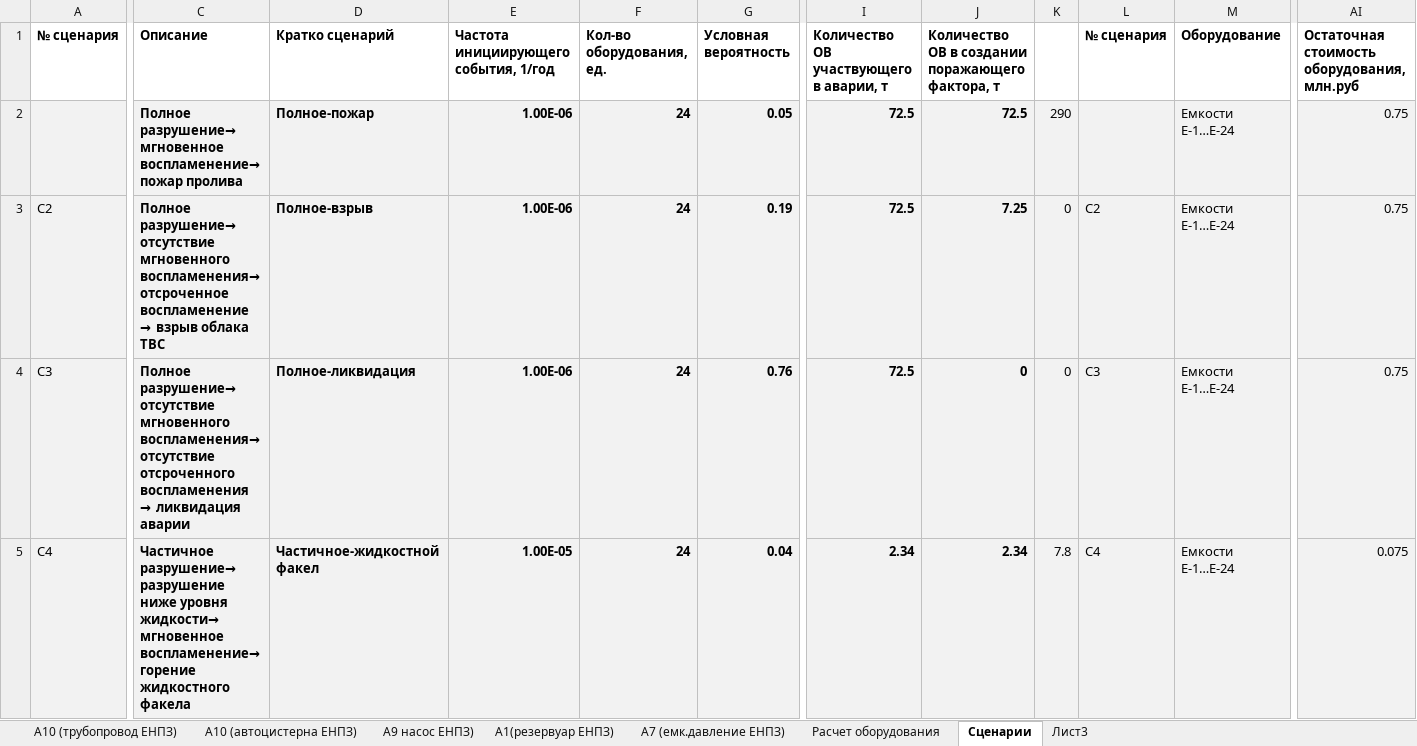
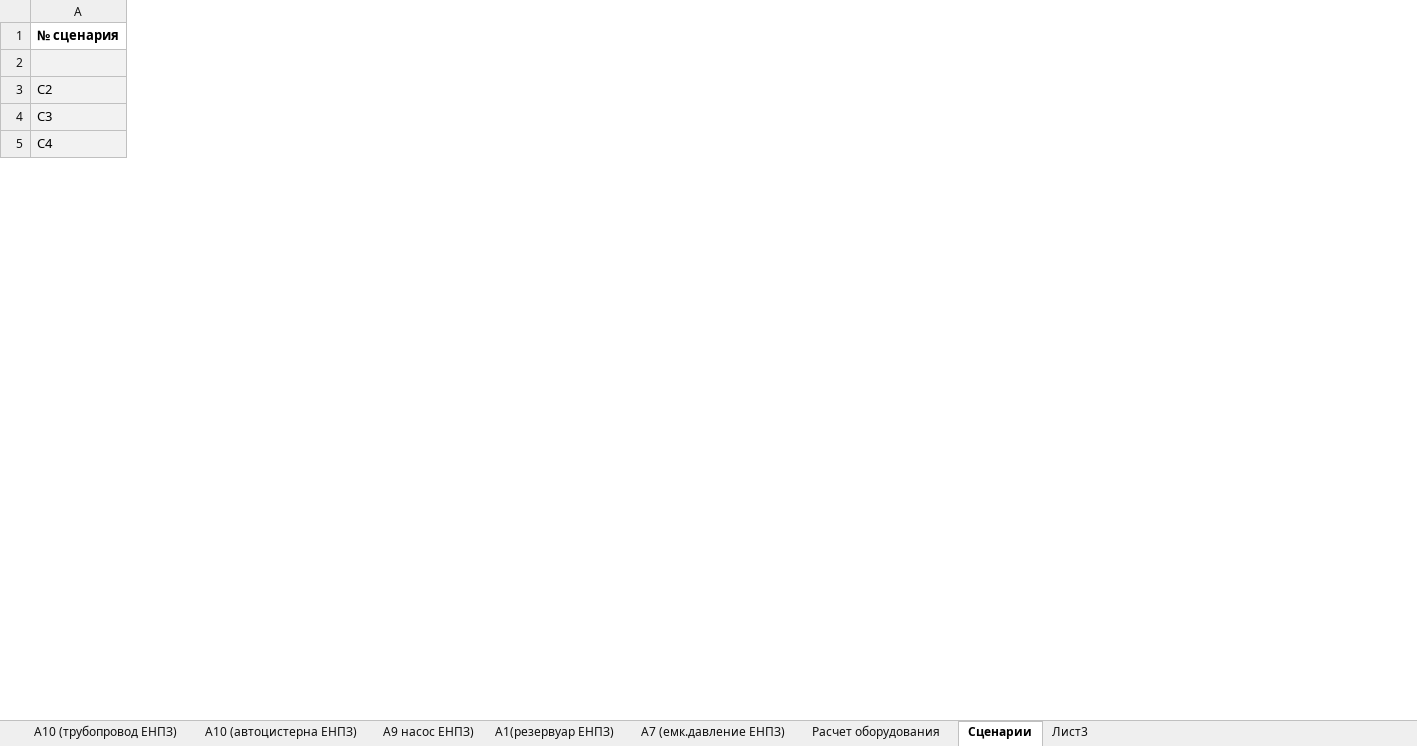
Before and after one commit to Konstantin-kzn-88/enpz, an Excel workbook: Оборудование на расчет СГП УТНГП.xlsx, sheet Сценарии, drawn as a sheet; only a part is shown, gaps mark what is left out; values as stored, in another font and other column widths than the file's, no borders; conditional formats not drawn; the diff covers the shown part only; the diff names each change by its address in the sheet, - before the commit and + after, or states it on an @@ line.

Commit message:
init

```diff
--- a/Оборудование на расчет СГП УТНГП.xlsx (sheet Сценарии)
+++ b/Оборудование на расчет СГП УТНГП.xlsx (sheet Сценарии)
@@ column C (Описание) hidden, rows 2-5: Полное разрушение→ мгновенное воспламенение→ пожар пролива | Полное разрушение→ отсутствие мгновенного воспламенения→ отсроченное воспламенение → взрыв облака ТВС | Полное разрушение→ отсутствие мгновенного воспламенения→ отсутствие отсроченного воспламенения → ликвидация аварии | Частичное разрушение→ разрушение ниже уровня жидкости→ мгновенное воспламенение→ горение жидкостного факела @@
@@ column D (Кратко сценарий) hidden, rows 2-5: Полное-пожар | Полное-взрыв | Полное-ликвидация | Частичное-жидкостной факел @@
@@ column E hidden, rows 1-5: Частота инициирующего события, 1/год | 1.00E-06 | 1.00E-06 | 1.00E-06 | 1.00E-05 @@
@@ column F (Кол-во оборудования, ед.) hidden, rows 2-5: all 24 @@
@@ column G (Условная вероятность) hidden, rows 2-5: 0.05 | 0.19 | 0.76 | 0.04 @@
@@ column I hidden, rows 1-5: Количество ОВ участвующего в аварии, т | 72.5 | 72.5 | 72.5 | 2.34 @@
@@ column J hidden, rows 1-5: Количество ОВ в создании поражающего фактора, т | 72.5 | 7.25 | 0 | 2.34 @@
@@ column K hidden, rows 2-5: 290 | 0 | 0 | 7.8 @@
@@ column L (№ сценария) hidden, rows 3-5: С2 | С3 | С4 @@
@@ column M (Оборудование) hidden, rows 2-5: all Емкости Е-1…Е-24 @@
@@ column AI hidden, rows 1-5: Остаточная стоимость оборудования, млн.руб | 0.75 | 0.75 | 0.75 | 0.075 @@
```
Also changed, not shown: 8 removed columns elsewhere in this sheet, hidden cells.
